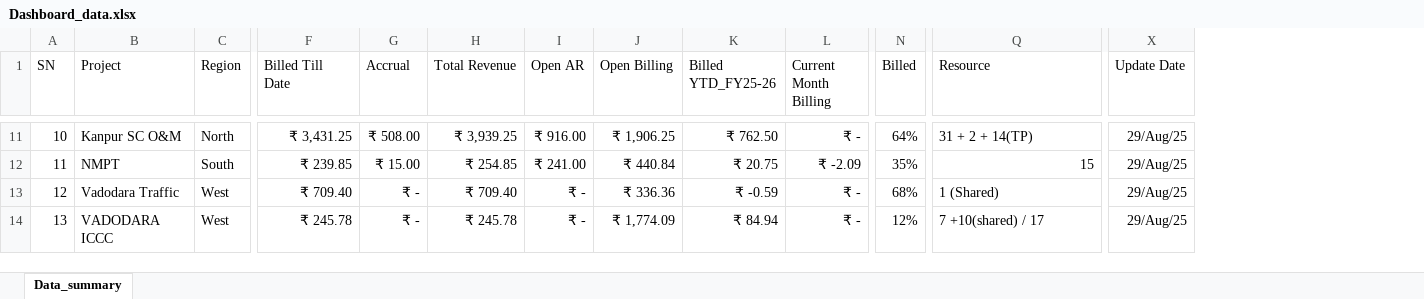
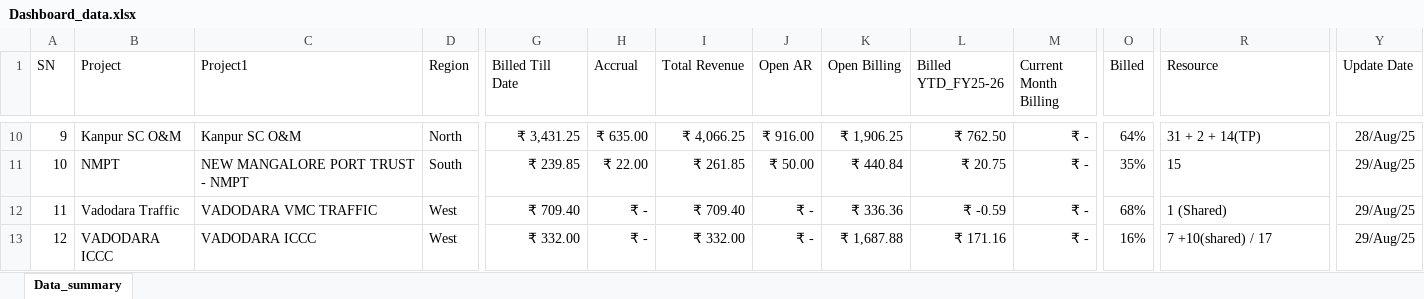
Before and after one commit to avdhootr3/bsdprojects, an Excel workbook: data/Dashboard_data.xlsx, sheet Data_summary, drawn as a sheet; only a part is shown, gaps mark what is left out; values as stored, in another font and other column widths than the file's, no borders; addresses are those after the commit; the diff covers the shown part only; the diff names each change by its address in the sheet, - before the commit and + after, or states it on an @@ line.

Commit message:
Auto update Dashboard_data.xlsx

```diff
--- a/data/Dashboard_data.xlsx (sheet Data_summary)
+++ b/data/Dashboard_data.xlsx (sheet Data_summary)
+column C (Project1), rows 10-13: Kanpur SC O&M | NEW MANGALORE PORT TRUST - NMPT | VADODARA VMC TRAFFIC | VADODARA ICCC
@@ column A (SN) renumbered between rows 5 and 18 @@
-H10 (Accrual): ₹ 508.00
+H10 (Accrual): ₹ 635.00
-I10 (Total Revenue): ₹ 3,939.25
+I10 (Total Revenue): ₹ 4,066.25
-Y10 (Update Date): 29/Aug/25
+Y10 (Update Date): 28/Aug/25
-H11 (Accrual): ₹ 15.00
+H11 (Accrual): ₹ 22.00
-I11 (Total Revenue): ₹ 254.85
+I11 (Total Revenue): ₹ 261.85
-J11 (Open AR): ₹ 241.00
+J11 (Open AR): ₹ 50.00
-M11 (Current Month Billing): ₹ -2.09
+M11 (Current Month Billing): ₹ -
-R11 alignment: right
+R11 alignment: left
-G13 (Billed Till Date): ₹ 245.78
+G13 (Billed Till Date): ₹ 332.00
-I13 (Total Revenue): ₹ 245.78
+I13 (Total Revenue): ₹ 332.00
-K13 (Open Billing): ₹ 1,774.09
+K13 (Open Billing): ₹ 1,687.88
-L13 (Billed YTD_FY25-26): ₹ 84.94
+L13 (Billed YTD_FY25-26): ₹ 171.16
-O13 (Billed): 12%
+O13 (Billed): 16%
```
Also changed, not shown: 4 added rows, 1 removed row, 68 edited cells and cell formats elsewhere in this sheet.
